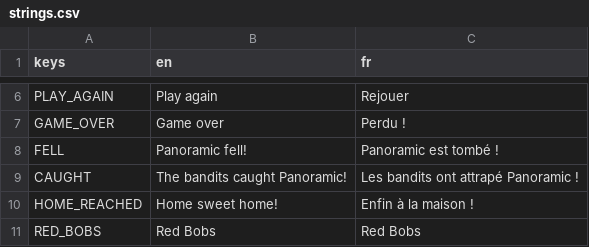
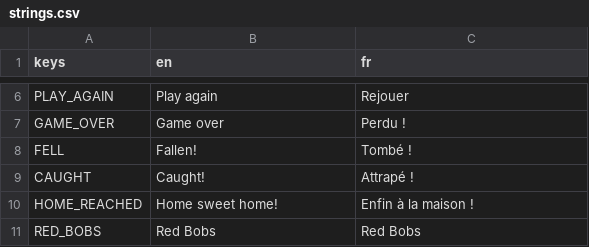
Before and after one commit to MoctarHaiz/PanoramicGame, a CSV file: New/localization/strings.csv, drawn as a sheet; only a part is shown, gaps mark what is left out.

Commit message:
UI r23 against the judges' round j19: a turquoise Play in a gold bezel (the one cool saturated object on the menu), the gear top-right clear of the chakram, one width for the menu column, a recessed gold-edged empty star, a warm win screen with one dense lit confetti burst and a drawn ground, a cooler coloured game over headed Caught!, pause tiles that show their state lit or dark, the diamond border layer dropped, two-column settings with filled turquoise icons, a HUD track lit from 0 %

```diff
--- a/New/localization/strings.csv
+++ b/New/localization/strings.csv
@@ -7,4 +7,4 @@ PLAY_AGAIN,Play again,Rejouer
 GAME_OVER,Game over,Perdu !
-FELL,Panoramic fell!,Panoramic est tombé !
-CAUGHT,The bandits caught Panoramic!,Les bandits ont attrapé Panoramic !
+FELL,Fallen!,Tombé !
+CAUGHT,Caught!,Attrapé !
 HOME_REACHED,Home sweet home!,Enfin à la maison !
```
Also changed, not shown: 26 other files.
